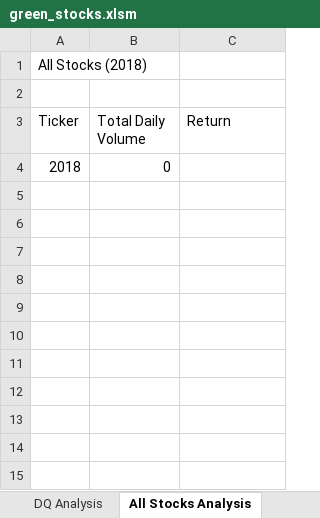
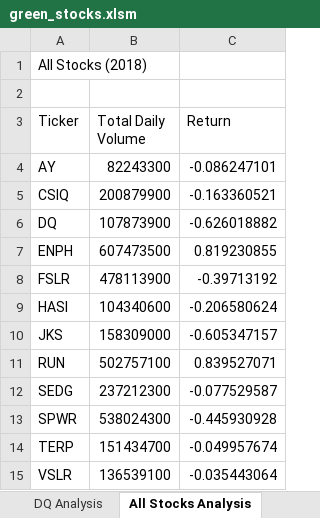
Before and after one commit to MayaRoberts1/stock-analysis, an Excel workbook: green_stocks.xlsm, sheet All Stocks Analysis, drawn as a sheet; values as stored, in another font and other column widths than the file's, no borders; removed rows and columns are numbered as before the commit, all else as after; the diff names each change by its address in the sheet, - before the commit and + after, or states it on an @@ line.

Commit message:
Add files via upload

```diff
--- a/green_stocks.xlsm (sheet All Stocks Analysis)
+++ b/green_stocks.xlsm (sheet All Stocks Analysis)
-row 4: 2018 | 0
+row 4: AY | 82243300 | -0.086247101
+row 5: CSIQ | 200879900 | -0.163360521
+row 6: DQ | 107873900 | -0.626018882
+row 7: ENPH | 607473500 | 0.819230855
+row 8: FSLR | 478113900 | -0.39713192
+row 9: HASI | 104340600 | -0.206580624
+row 10: JKS | 158309000 | -0.605347157
+row 11: RUN | 502757100 | 0.839527071
+row 12: SEDG | 237212300 | -0.077529587
+row 13: SPWR | 538024300 | -0.445930928
+row 14: TERP | 151434700 | -0.049957674
+row 15: VSLR | 136539100 | -0.035443064
```
